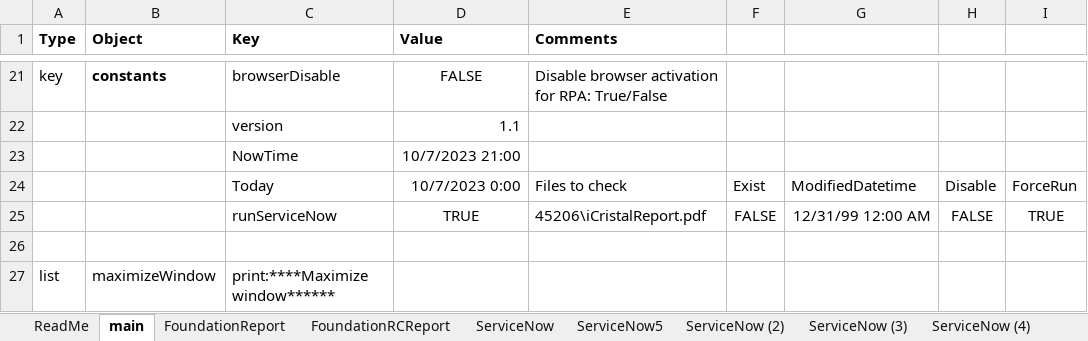
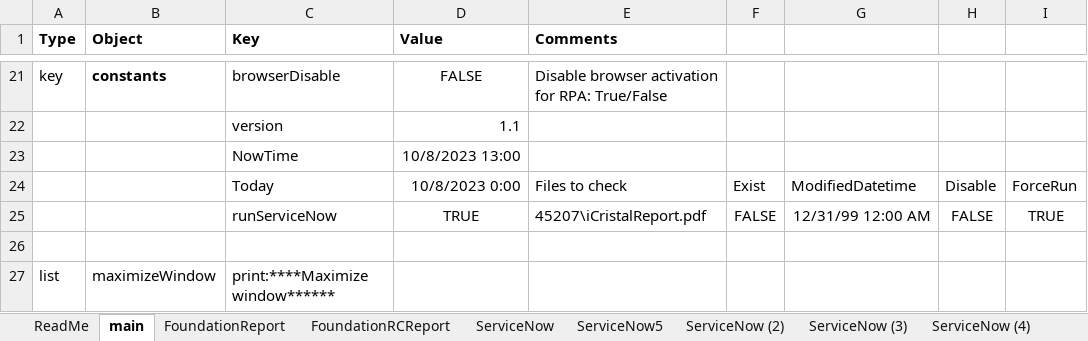
Before and after one commit to ray-oh/Optimus, an Excel workbook: scripts/serviceNow.xlsm, sheet main, drawn as a sheet; only a part is shown, gaps mark what is left out; values as stored, in another font and other column widths than the file's, no borders; the diff names each change by its address in the sheet, - before the commit and + after, or states it on an @@ line.

```diff
--- a/scripts/serviceNow.xlsm (sheet main)
+++ b/scripts/serviceNow.xlsm (sheet main)
-D23 (Value): 10/7/2023 21:00
+D23 (Value): 10/8/2023 13:00
-D24 (Value): 10/7/2023 0:00
+D24 (Value): 10/8/2023 0:00
-E25 (Comments): 45206\iCristalReport.pdf
+E25 (Comments): 45207\iCristalReport.pdf
```
Also changed, not shown: sheet Template, sheet ServiceNow (3), sheet ServiceNow (2), sheet FoundationReport, sheet DCLICK2 (6.8), sheet DCLICK2, 3 more sheets, 5 other files.
